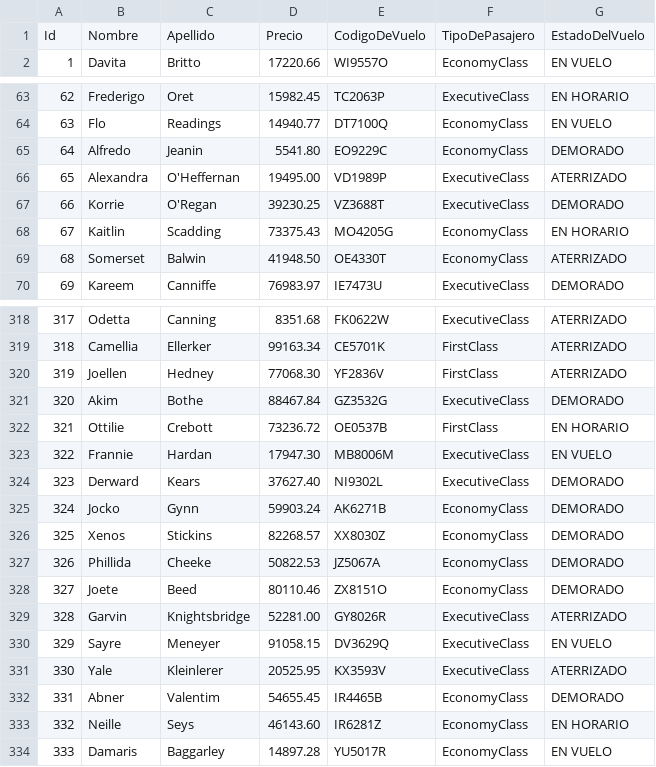
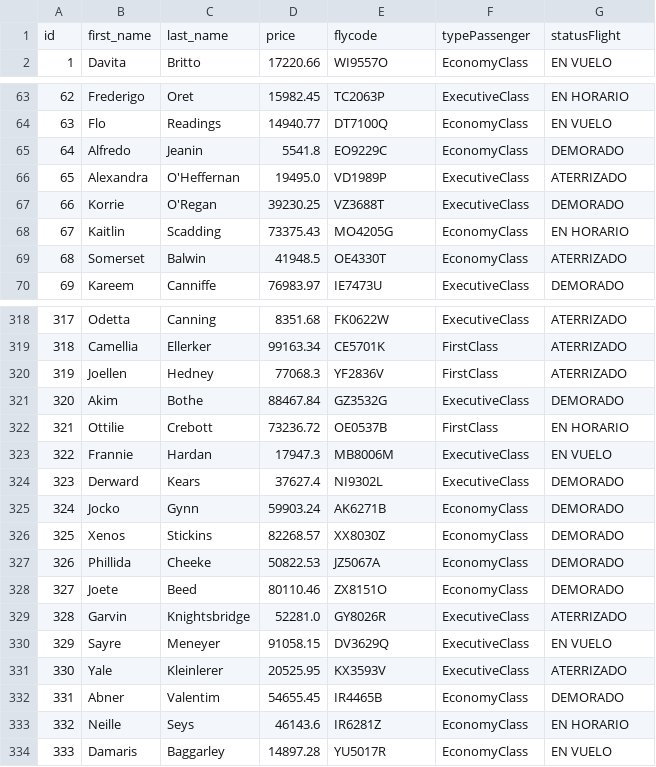
Before and after one commit to JulianCarraro/tp_laboratorio_1, a CSV file: TP_[3]/tp3_windows/data.csv, drawn as a sheet; only a part is shown, gaps mark what is left out; the diff covers the shown part only.

```diff
--- a/TP_[3]/tp3_windows/data.csv
+++ b/TP_[3]/tp3_windows/data.csv
@@ -1,2 +1,2 @@
-Id,Nombre,Apellido,Precio,CodigoDeVuelo,TipoDePasajero,EstadoDelVuelo
+id,first_name,last_name,price,flycode,typePassenger,statusFlight
 1,Davita,Britto,17220.66,WI9557O,EconomyClass,EN VUELO
@@ -64,7 +64,7 @@ Id,Nombre,Apellido,Precio,CodigoDeVuelo,TipoDePasajero,EstadoDelVuelo
 63,Flo,Readings,14940.77,DT7100Q,EconomyClass,EN VUELO
-64,Alfredo,Jeanin,5541.80,EO9229C,EconomyClass,DEMORADO
-65,Alexandra,O'Heffernan,19495.00,VD1989P,ExecutiveClass,ATERRIZADO
+64,Alfredo,Jeanin,5541.8,EO9229C,EconomyClass,DEMORADO
+65,Alexandra,O'Heffernan,19495.0,VD1989P,ExecutiveClass,ATERRIZADO
 66,Korrie,O'Regan,39230.25,VZ3688T,ExecutiveClass,DEMORADO
 67,Kaitlin,Scadding,73375.43,MO4205G,EconomyClass,EN HORARIO
-68,Somerset,Balwin,41948.50,OE4330T,EconomyClass,ATERRIZADO
+68,Somerset,Balwin,41948.5,OE4330T,EconomyClass,ATERRIZADO
 69,Kareem,Canniffe,76983.97,IE7473U,ExecutiveClass,DEMORADO
@@ -319,7 +319,7 @@ Id,Nombre,Apellido,Precio,CodigoDeVuelo,TipoDePasajero,EstadoDelVuelo
 318,Camellia,Ellerker,99163.34,CE5701K,FirstClass,ATERRIZADO
-319,Joellen,Hedney,77068.30,YF2836V,FirstClass,ATERRIZADO
+319,Joellen,Hedney,77068.3,YF2836V,FirstClass,ATERRIZADO
 320,Akim,Bothe,88467.84,GZ3532G,ExecutiveClass,DEMORADO
 321,Ottilie,Crebott,73236.72,OE0537B,FirstClass,EN HORARIO
-322,Frannie,Hardan,17947.30,MB8006M,ExecutiveClass,EN VUELO
-323,Derward,Kears,37627.40,NI9302L,ExecutiveClass,DEMORADO
+322,Frannie,Hardan,17947.3,MB8006M,ExecutiveClass,EN VUELO
+323,Derward,Kears,37627.4,NI9302L,ExecutiveClass,DEMORADO
 324,Jocko,Gynn,59903.24,AK6271B,EconomyClass,DEMORADO
@@ -328,3 +328,3 @@ Id,Nombre,Apellido,Precio,CodigoDeVuelo,TipoDePasajero,EstadoDelVuelo
 327,Joete,Beed,80110.46,ZX8151O,EconomyClass,DEMORADO
-328,Garvin,Knightsbridge,52281.00,GY8026R,ExecutiveClass,ATERRIZADO
+328,Garvin,Knightsbridge,52281.0,GY8026R,ExecutiveClass,ATERRIZADO
 329,Sayre,Meneyer,91058.15,DV3629Q,ExecutiveClass,EN VUELO
@@ -332,3 +332,3 @@ Id,Nombre,Apellido,Precio,CodigoDeVuelo,TipoDePasajero,EstadoDelVuelo
 331,Abner,Valentim,54655.45,IR4465B,EconomyClass,DEMORADO
-332,Neille,Seys,46143.60,IR6281Z,EconomyClass,EN HORARIO
+332,Neille,Seys,46143.6,IR6281Z,EconomyClass,EN HORARIO
 333,Damaris,Baggarley,14897.28,YU5017R,EconomyClass,EN VUELO
```
Also changed, not shown: 91 edited cells elsewhere in this file, 12 other files.
